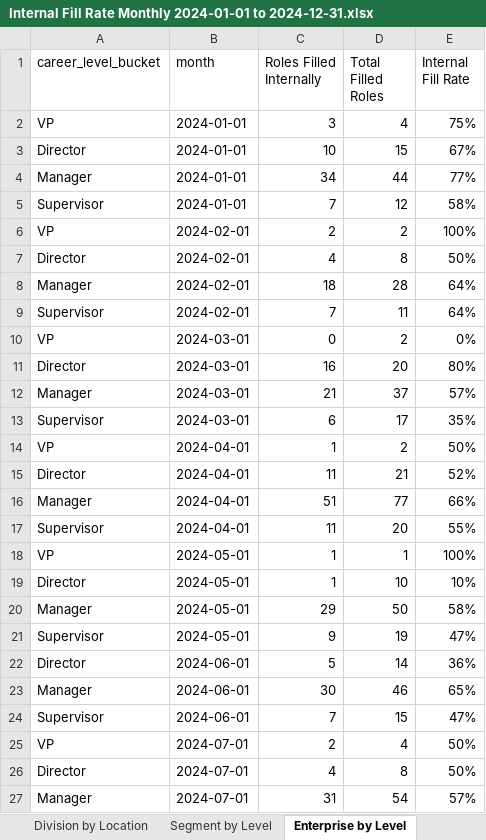
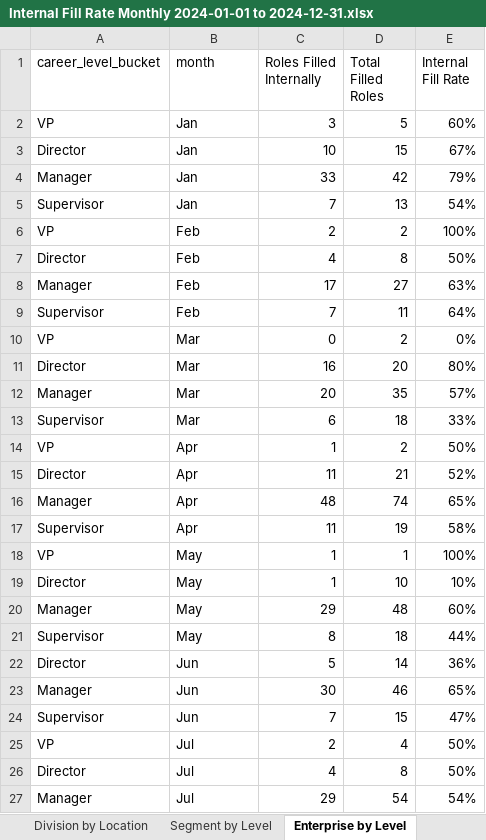
Before and after one commit to jeagleso/2025_Core-Value-Drivers_Reporting, an Excel workbook: outputs/Internal Fill Rate Monthly 2024-01-01 to 2024-12-31.xlsx, sheet Enterprise by Level, drawn as a sheet; only a part is shown; values as stored, in another font and other column widths than the file's, no borders; table styles not drawn; removed rows and columns are numbered as before the commit, all else as after; the diff covers the shown part only; the diff names each change by its address in the sheet, - before the commit and + after, or states it on an @@ line.

```diff
--- a/outputs/Internal Fill Rate Monthly 2024-01-01 to 2024-12-31.xlsx (sheet Enterprise by Level)
+++ b/outputs/Internal Fill Rate Monthly 2024-01-01 to 2024-12-31.xlsx (sheet Enterprise by Level)
-B2:B3 (month): 2024-01-01
+B2:B3 (month): Jan
-D2 (Total Filled Roles): 4
+D2 (Total Filled Roles): 5
-E2 (Internal Fill Rate): 75%
+E2 (Internal Fill Rate): 60%
-row 4: Manager | 2024-01-01 | 34 | 44 | 77%
+row 4: Manager | Jan | 33 | 42 | 79%
-B5 (month): 2024-01-01
+B5 (month): Jan
-D5 (Total Filled Roles): 12
+D5 (Total Filled Roles): 13
-E5 (Internal Fill Rate): 58%
+E5 (Internal Fill Rate): 54%
-B6:B7 (month): 2024-02-01
+B6:B7 (month): Feb
-row 8: Manager | 2024-02-01 | 18 | 28 | 64%
+row 8: Manager | Feb | 17 | 27 | 63%
-B9 (month): 2024-02-01
+B9 (month): Feb
-B10:B13 (month): 2024-03-01
+B10:B13 (month): Mar
-C12 (Roles Filled Internally): 21
+C12 (Roles Filled Internally): 20
-D12 (Total Filled Roles): 37
+D12 (Total Filled Roles): 35
-D13 (Total Filled Roles): 17
+D13 (Total Filled Roles): 18
-E13 (Internal Fill Rate): 35%
+E13 (Internal Fill Rate): 33%
-B14:B15 (month): 2024-04-01
+B14:B15 (month): Apr
-row 16: Manager | 2024-04-01 | 51 | 77 | 66%
+row 16: Manager | Apr | 48 | 74 | 65%
-B17 (month): 2024-04-01
+B17 (month): Apr
-D17 (Total Filled Roles): 20
+D17 (Total Filled Roles): 19
-E17 (Internal Fill Rate): 55%
+E17 (Internal Fill Rate): 58%
-B18:B20 (month): 2024-05-01
+B18:B20 (month): May
-D20 (Total Filled Roles): 50
+D20 (Total Filled Roles): 48
-E20 (Internal Fill Rate): 58%
+E20 (Internal Fill Rate): 60%
-row 21: Supervisor | 2024-05-01 | 9 | 19 | 47%
+row 21: Supervisor | May | 8 | 18 | 44%
-B22:B24 (month): 2024-06-01
+B22:B24 (month): Jun
-B25:B27 (month): 2024-07-01
+B25:B27 (month): Jul
-C27 (Roles Filled Internally): 31
+C27 (Roles Filled Internally): 29
-E27 (Internal Fill Rate): 57%
+E27 (Internal Fill Rate): 54%
```
Also changed, not shown: 18 added rows, 2 removed rows and 34 edited cells elsewhere in this sheet, sheet Division by Location, sheet Division by Subfunction, sheet Segment by Division, sheet Segment by Level, sheet Data Details, sheet Segment, 1 more sheet, 1 other file.
